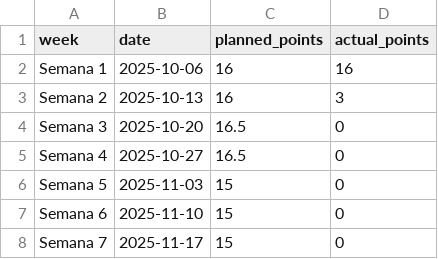
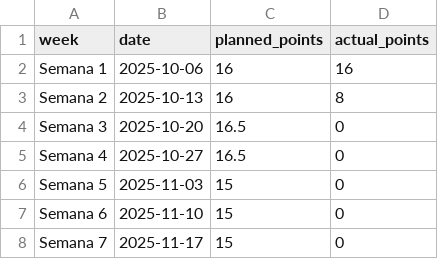
Before and after one commit to ncarvajalc/Proyecto-final-MISO-202520-G2, a CSV file: scripts-entregas/data/velocity_data.csv, drawn as a sheet.

Commit message:
feat: update completed stories and adjust velocity data for Semana 2

```diff
--- a/scripts-entregas/data/velocity_data.csv
+++ b/scripts-entregas/data/velocity_data.csv
@@ -2,3 +2,3 @@ week,date,planned_points,actual_points
 Semana 1,2025-10-06,16,16
-Semana 2,2025-10-13,16,3
+Semana 2,2025-10-13,16,8
 Semana 3,2025-10-20,16.5,0
```
Also changed, not shown: 1 other file.
